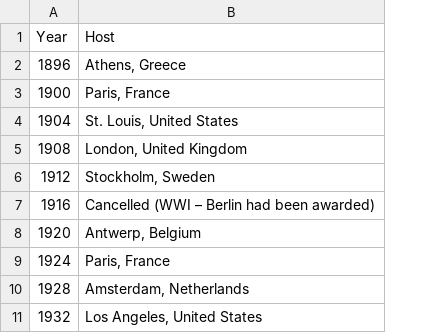
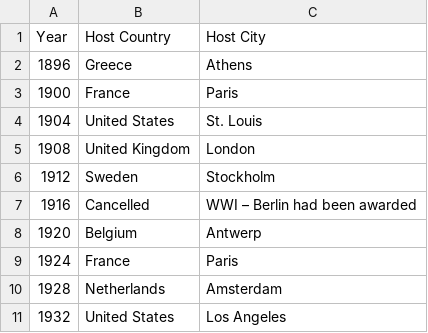
Before and after one commit to abysshome/MCM-C, a CSV file: 2025_Problem_C_Data/summerOly_hosts.csv, drawn as a sheet; only a part is shown; removed rows and columns are numbered as before the commit, all else as after; the diff names each change by its address in the sheet, - before the commit and + after, or states it on an @@ line.

```diff
--- a/2025_Problem_C_Data/summerOly_hosts.csv
+++ b/2025_Problem_C_Data/summerOly_hosts.csv
-column B (Host), rows 2-11: Athens, Greece | Paris, France | St. Louis, United States | London, United Kingdom | Stockholm, Sweden | Cancelled (WWI – Berlin had been awarded) | Antwerp, Belgium | Paris, France | Amsterdam, Netherlands | Los Angeles, United States
+column B (Host Country), rows 2-11: Greece | France | United States | United Kingdom | Sweden | Cancelled | Belgium | France | Netherlands | United States
+column C (Host City), rows 2-11: Athens | Paris | St. Louis | London | Stockholm | WWI – Berlin had been awarded | Antwerp | Paris | Amsterdam | Los Angeles
```
Also changed, not shown: 4 other files.
